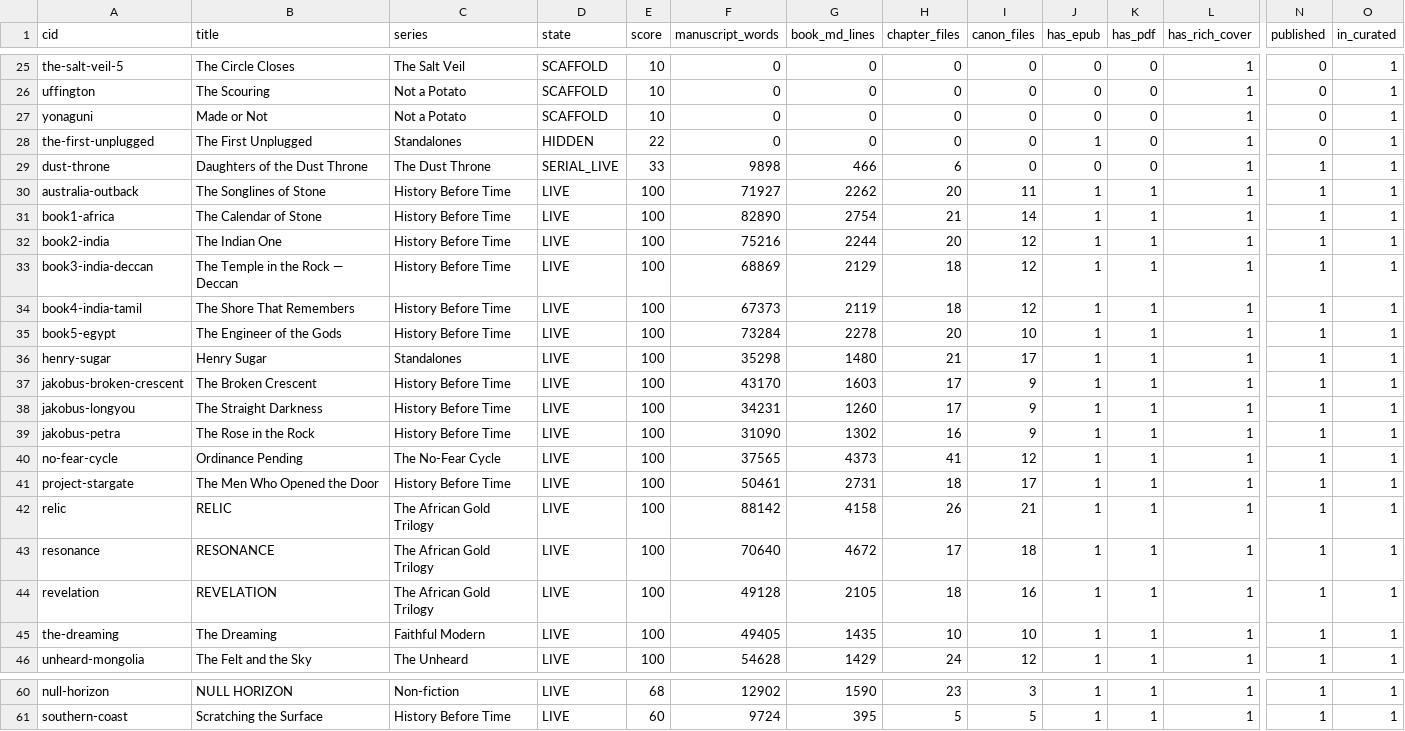
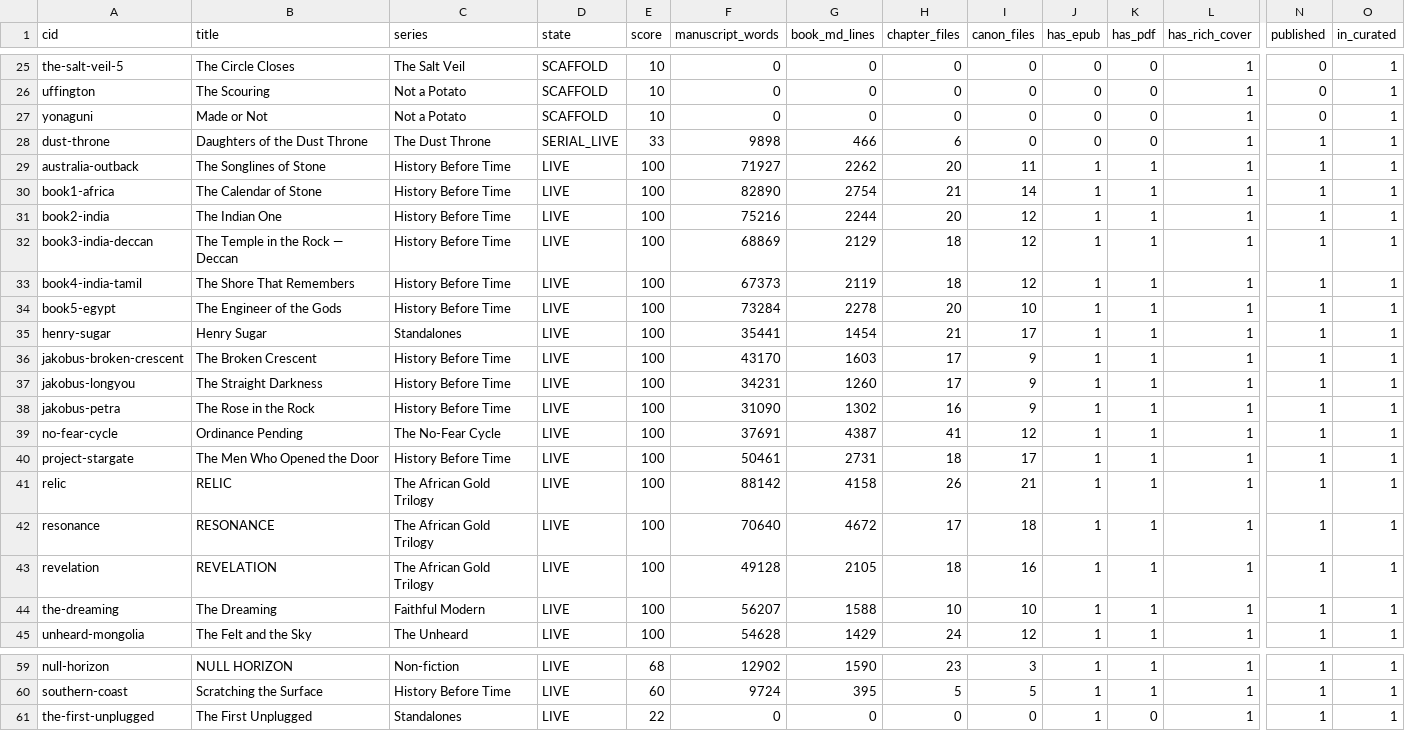
Before and after one commit to ajgreyling/arjuna-badger-press, a CSV file: book-status-tracker.csv, drawn as a sheet; only a part is shown, gaps mark what is left out; removed rows and columns are numbered as before the commit, all else as after; rows hold the shown columns only; the diff names each change by its address in the sheet, - before the commit and + after, or states it on an @@ line.

```diff
--- a/book-status-tracker.csv
+++ b/book-status-tracker.csv
-row 28: the-first-unplugged | The First Unplugged | Standalones | HIDDEN | 22 | 0 | 0 | 0 | 0 | 1 | 0 | 1 | 0 | 1
-F35 (manuscript_words): 35298
+F35 (manuscript_words): 35441
-G35 (book_md_lines): 1480
+G35 (book_md_lines): 1454
-F39 (manuscript_words): 37565
+F39 (manuscript_words): 37691
-G39 (book_md_lines): 4373
+G39 (book_md_lines): 4387
-F44 (manuscript_words): 49405
+F44 (manuscript_words): 56207
-G44 (book_md_lines): 1435
+G44 (book_md_lines): 1588
+row 61: the-first-unplugged | The First Unplugged | Standalones | LIVE | 22 | 0 | 0 | 0 | 0 | 1 | 0 | 1 | 1 | 1
```
Also changed, not shown: 1 other file.
